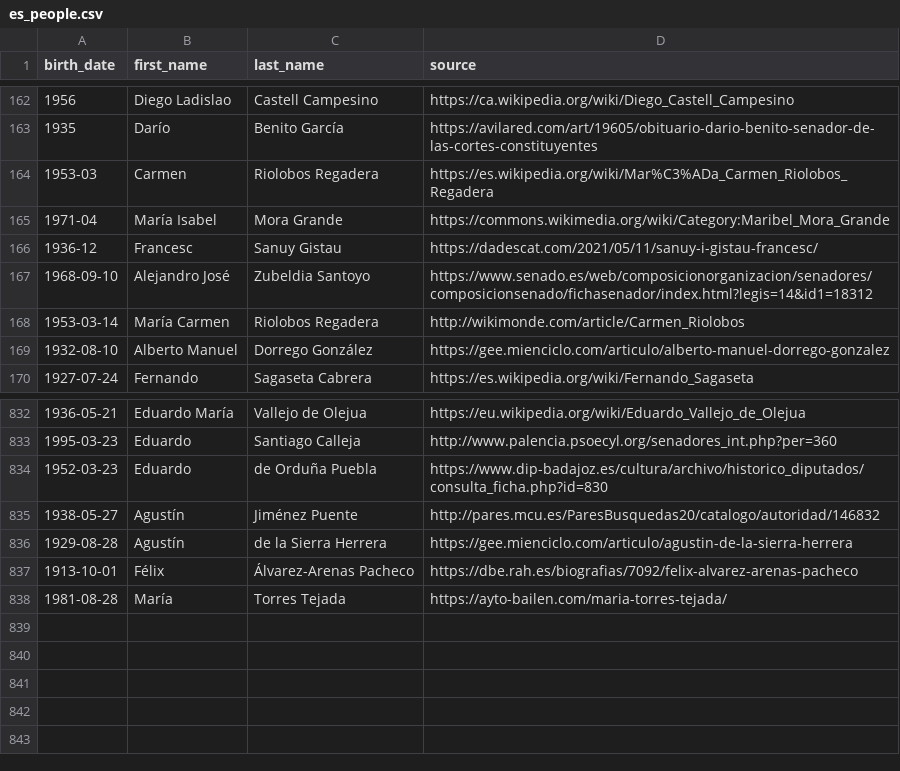
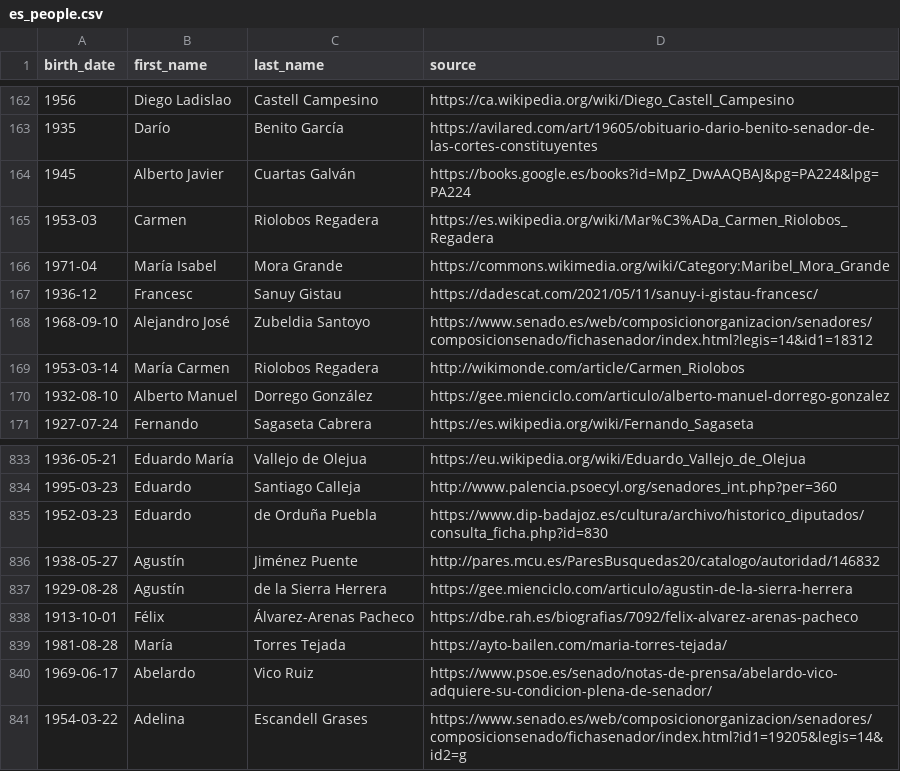
Before and after one commit to datairahub/politicsdb-api, a CSV file: data_input/birth_dates/es_people.csv, drawn as a sheet; only a part is shown, gaps mark what is left out; the diff names each change by its address in the sheet, - before the commit and + after, or states it on an @@ line.

```diff
--- a/data_input/birth_dates/es_people.csv
+++ b/data_input/birth_dates/es_people.csv
+row 164: 1945 | Alberto Javier | Cuartas Galván | https://books.google.es/books?id=MpZ_DwAAQBAJ&pg=PA224&lpg=PA224
+row 840: 1969-06-17 | Abelardo | Vico Ruiz | https://www.psoe.es/senado/notas-de-prensa/abelardo-vico-adquiere-su-condicion-plena-de-senador/
+row 841: 1954-03-22 | Adelina | Escandell Grases | https://www.senado.es/web/composicionorganizacion/senadores/composicionsenado/fichasenador/index.html?id1=19205&legis=14&id2=g
```
Also changed, not shown: 2 other files.
